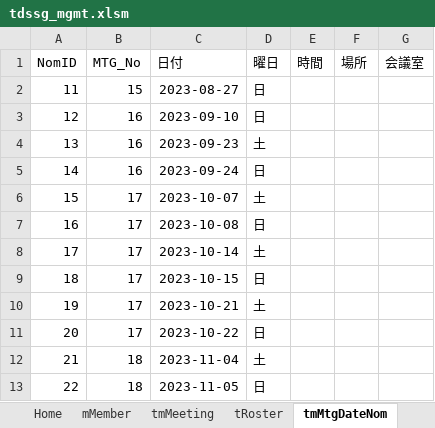
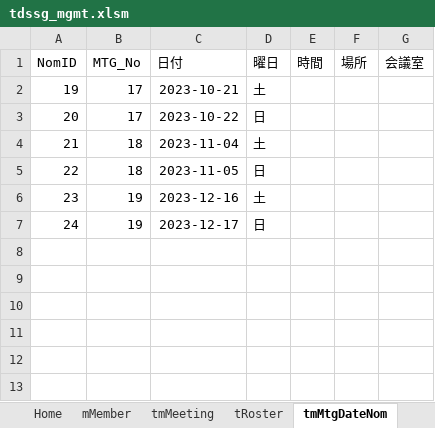
Before and after one commit to iwao-synapse/TDSSG_MGMT, an Excel workbook: system/tdssg_mgmt.xlsm, sheet tmMtgDateNom, drawn as a sheet; values as stored, in another font and other column widths than the file's, no borders; table styles not drawn; removed rows and columns are numbered as before the commit, all else as after; the diff names each change by its address in the sheet, - before the commit and + after, or states it on an @@ line.

```diff
--- a/system/tdssg_mgmt.xlsm (sheet tmMtgDateNom)
+++ b/system/tdssg_mgmt.xlsm (sheet tmMtgDateNom)
-row 2: 11 | 15 | 2023-08-27 | 日
-row 3: 12 | 16 | 2023-09-10 | 日
-row 4: 13 | 16 | 2023-09-23 | 土
-row 5: 14 | 16 | 2023-09-24 | 日
-row 6: 15 | 17 | 2023-10-07 | 土
-row 7: 16 | 17 | 2023-10-08 | 日
-row 8: 17 | 17 | 2023-10-14 | 土
-row 9: 18 | 17 | 2023-10-15 | 日
+row 6: 23 | 19 | 2023-12-16 | 土
+row 7: 24 | 19 | 2023-12-17 | 日
```
Also changed, not shown: sheet tMtgDatePick, sheet Sheet1, sheet tRoster, sheet mMember, sheet tMtgDatePickEntry_d, sheet Home, 1 more sheet, formulas that keep their value, 1 other file.
